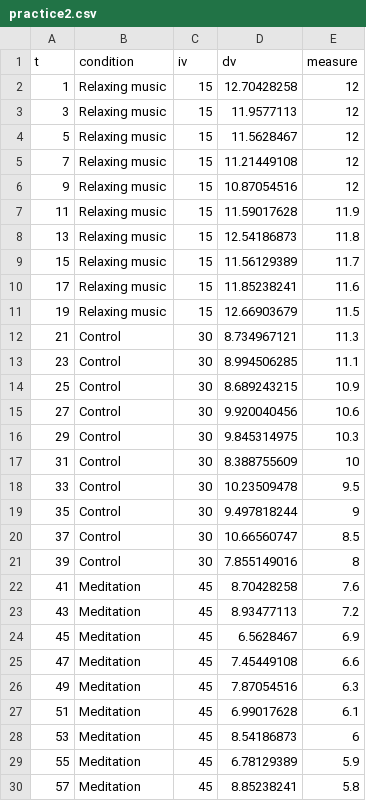
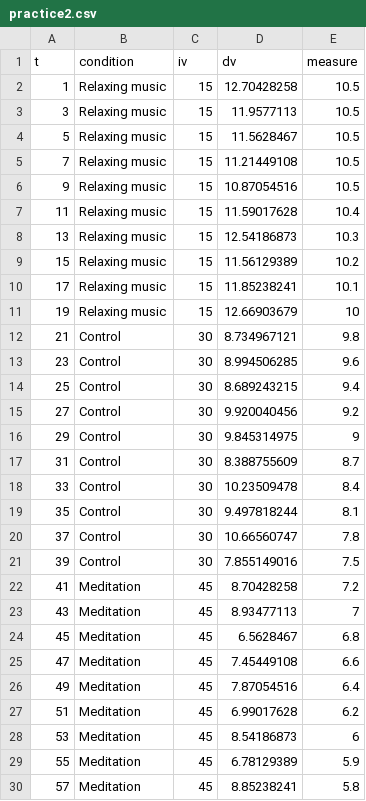
Before and after one commit to coryderringer/RM-Tutorial, a CSV file: static/stimuli/OrderEffects/practice2.csv, drawn as a sheet; only a part is shown; the diff covers the shown part only.

```diff
--- a/static/stimuli/OrderEffects/practice2.csv
+++ b/static/stimuli/OrderEffects/practice2.csv
@@ -1,28 +1,28 @@
 t,condition,iv,dv,measure
-1,Relaxing music,15,12.70428258,12
-3,Relaxing music,15,11.9577113,12
-5,Relaxing music,15,11.5628467,12
-7,Relaxing music,15,11.21449108,12
-9,Relaxing music,15,10.87054516,12
-11,Relaxing music,15,11.59017628,11.9
-13,Relaxing music,15,12.54186873,11.8
-15,Relaxing music,15,11.56129389,11.7
-17,Relaxing music,15,11.85238241,11.6
-19,Relaxing music,15,12.66903679,11.5
-21,Control,30,8.734967121,11.3
-23,Control,30,8.994506285,11.1
-25,Control,30,8.689243215,10.9
-27,Control,30,9.920040456,10.6
-29,Control,30,9.845314975,10.3
-31,Control,30,8.388755609,10
-33,Control,30,10.23509478,9.5
-35,Control,30,9.497818244,9
-37,Control,30,10.66560747,8.5
-39,Control,30,7.855149016,8
-41,Meditation,45,8.70428258,7.6
-43,Meditation,45,8.93477113,7.2
-45,Meditation,45,6.5628467,6.9
+1,Relaxing music,15,12.70428258,10.5
+3,Relaxing music,15,11.9577113,10.5
+5,Relaxing music,15,11.5628467,10.5
+7,Relaxing music,15,11.21449108,10.5
+9,Relaxing music,15,10.87054516,10.5
+11,Relaxing music,15,11.59017628,10.4
+13,Relaxing music,15,12.54186873,10.3
+15,Relaxing music,15,11.56129389,10.2
+17,Relaxing music,15,11.85238241,10.1
+19,Relaxing music,15,12.66903679,10
+21,Control,30,8.734967121,9.8
+23,Control,30,8.994506285,9.6
+25,Control,30,8.689243215,9.4
+27,Control,30,9.920040456,9.2
+29,Control,30,9.845314975,9
+31,Control,30,8.388755609,8.7
+33,Control,30,10.23509478,8.4
+35,Control,30,9.497818244,8.1
+37,Control,30,10.66560747,7.8
+39,Control,30,7.855149016,7.5
+41,Meditation,45,8.70428258,7.2
+43,Meditation,45,8.93477113,7
+45,Meditation,45,6.5628467,6.8
 47,Meditation,45,7.45449108,6.6
-49,Meditation,45,7.87054516,6.3
-51,Meditation,45,6.99017628,6.1
+49,Meditation,45,7.87054516,6.4
+51,Meditation,45,6.99017628,6.2
 53,Meditation,45,8.54186873,6
```
Also changed, not shown: 1 edited cell elsewhere in this file, 10 other files.
